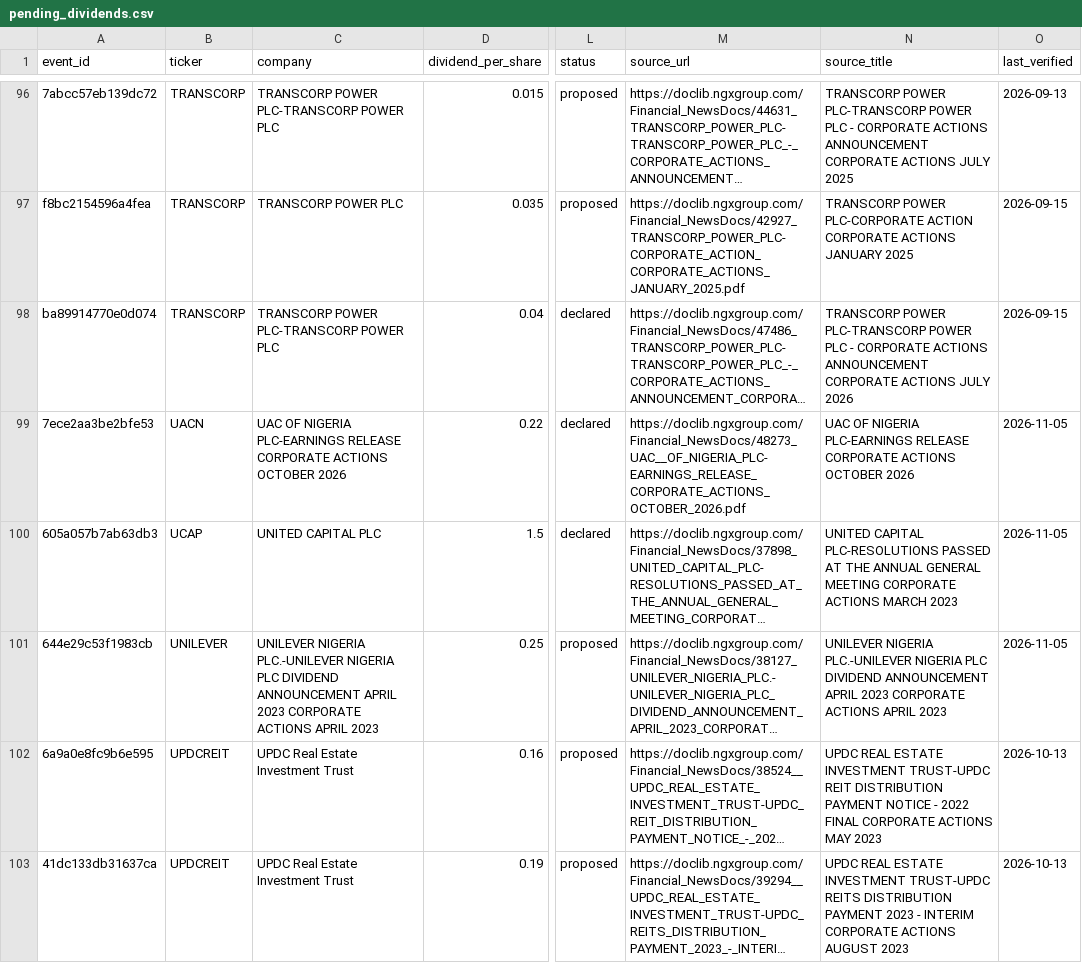
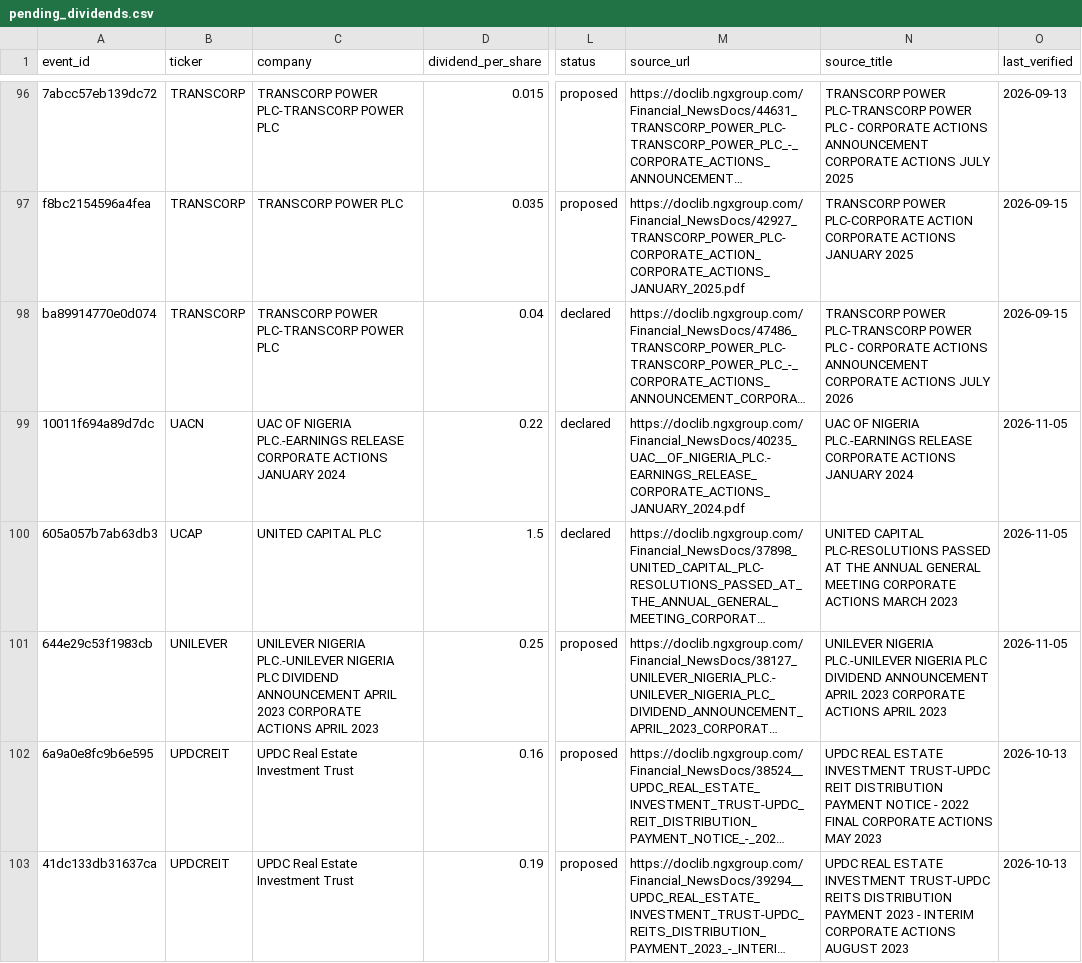
Before and after one commit to osargrrgrn/nairasheets-dividend-feed, a CSV file: docs/pending_dividends.csv, drawn as a sheet; only a part is shown, gaps mark what is left out; long unchanged cells end in …; the diff covers the shown part only; the diff names each change by its address in the sheet, - before the commit and + after, or states it on an @@ line.

```diff
--- a/docs/pending_dividends.csv
+++ b/docs/pending_dividends.csv
-A99 (event_id): 7ece2aa3be2bfe53
+A99 (event_id): 10011f694a89d7dc
-C99 (company): …OF NIGERIA PLC-EARNINGS RELEASE CORPORATE ACTIONS OCTOBER 2026
+C99 (company): …OF NIGERIA PLC.-EARNINGS RELEASE CORPORATE ACTIONS JANUARY 2024
-M99 (source_url): https://doclib.ngxgroup.com/Financial_NewsDocs/48273_UAC__OF_NIGERIA_PLC-EARNINGS_RELEASE_CORPORATE_ACTIONS_OCTOBER_2026.pdf
+M99 (source_url): https://doclib.ngxgroup.com/Financial_NewsDocs/40235_UAC__OF_NIGERIA_PLC.-EARNINGS_RELEASE_CORPORATE_ACTIONS_JANUARY_2024.pdf
-N99 (source_title): …OF NIGERIA PLC-EARNINGS RELEASE CORPORATE ACTIONS OCTOBER 2026
+N99 (source_title): …OF NIGERIA PLC.-EARNINGS RELEASE CORPORATE ACTIONS JANUARY 2024
```
Also changed, not shown: 1 added row, 1 removed row and 47 edited cells elsewhere in this file, 4 other files.
